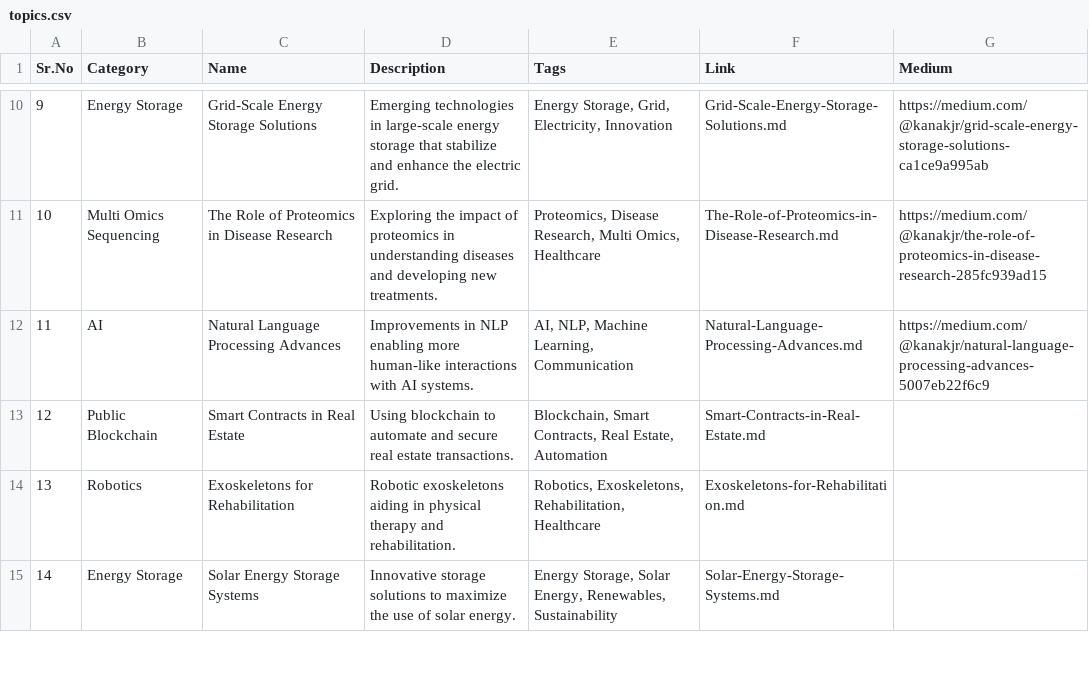
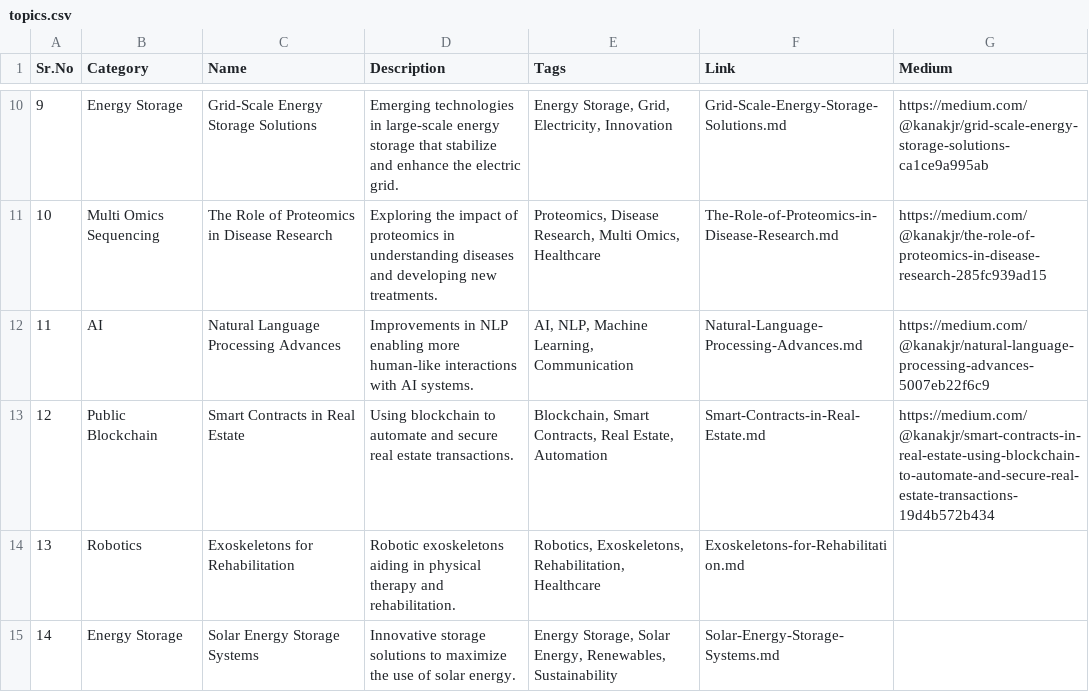
Before and after one commit to Kanakjr/100-days-of-AI-Writing, a CSV file: topics.csv, drawn as a sheet; only a part is shown, gaps mark what is left out.

Commit message:
Added Smart Contracts in Real Estate article

```diff
--- a/topics.csv
+++ b/topics.csv
@@ -12,3 +12,3 @@ Sr.No,Category,Name,Description,Tags,Link,Medium
 11,AI,Natural Language Processing Advances,Improvements in NLP enabling more human-like interactions with AI systems.,"AI, NLP, Machine Learning, Communication",Natural-Language-Processing-Advances.md,https://medium.com/@kanakjr/natural-language-processing-advances-5007eb22f6c9
-12,Public Blockchain,Smart Contracts in Real Estate,Using blockchain to automate and secure real estate transactions.,"Blockchain, Smart Contracts, Real Estate, Automation",Smart-Contracts-in-Real-Estate.md,
+12,Public Blockchain,Smart Contracts in Real Estate,Using blockchain to automate and secure real estate transactions.,"Blockchain, Smart Contracts, Real Estate, Automation",Smart-Contracts-in-Real-Estate.md,https://medium.com/@kanakjr/smart-contracts-in-real-estate-using-blockchain-to-automate-and-secure-real-estate-transactions-19d4b572b434
 13,Robotics,Exoskeletons for Rehabilitation,Robotic exoskeletons aiding in physical therapy and rehabilitation.,"Robotics, Exoskeletons, Rehabilitation, Healthcare",Exoskeletons-for-Rehabilitation.md,
```
Also changed, not shown: 1 other file.
